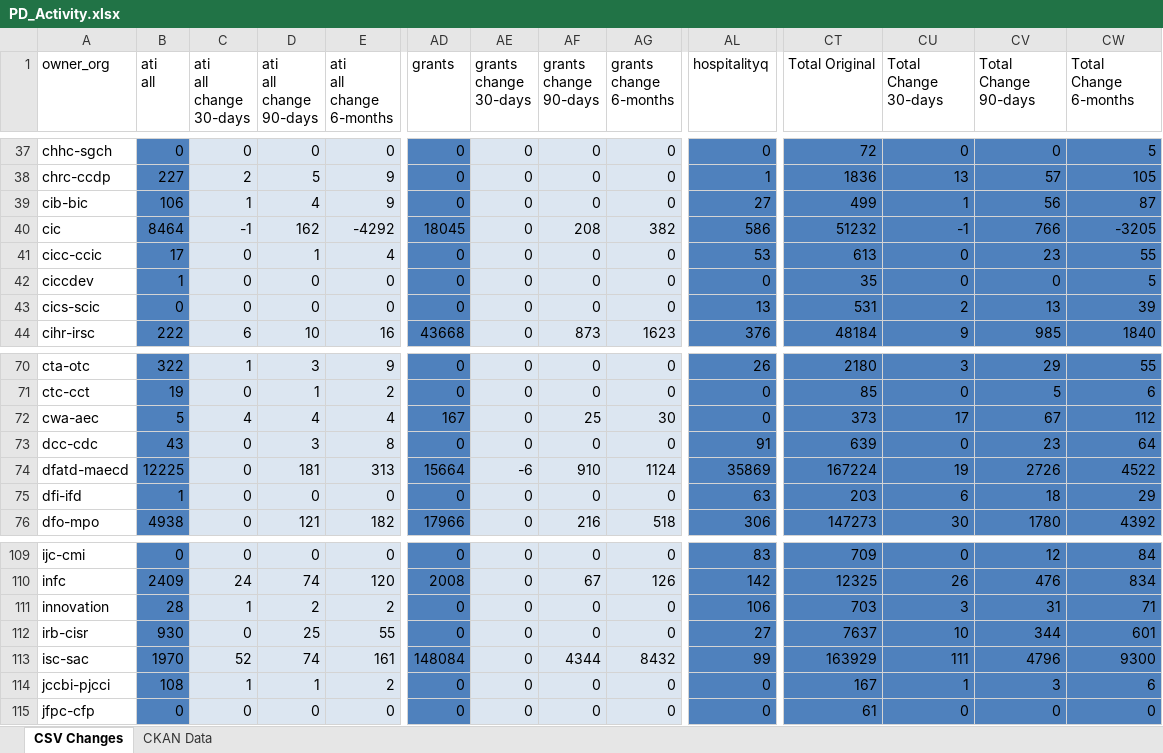
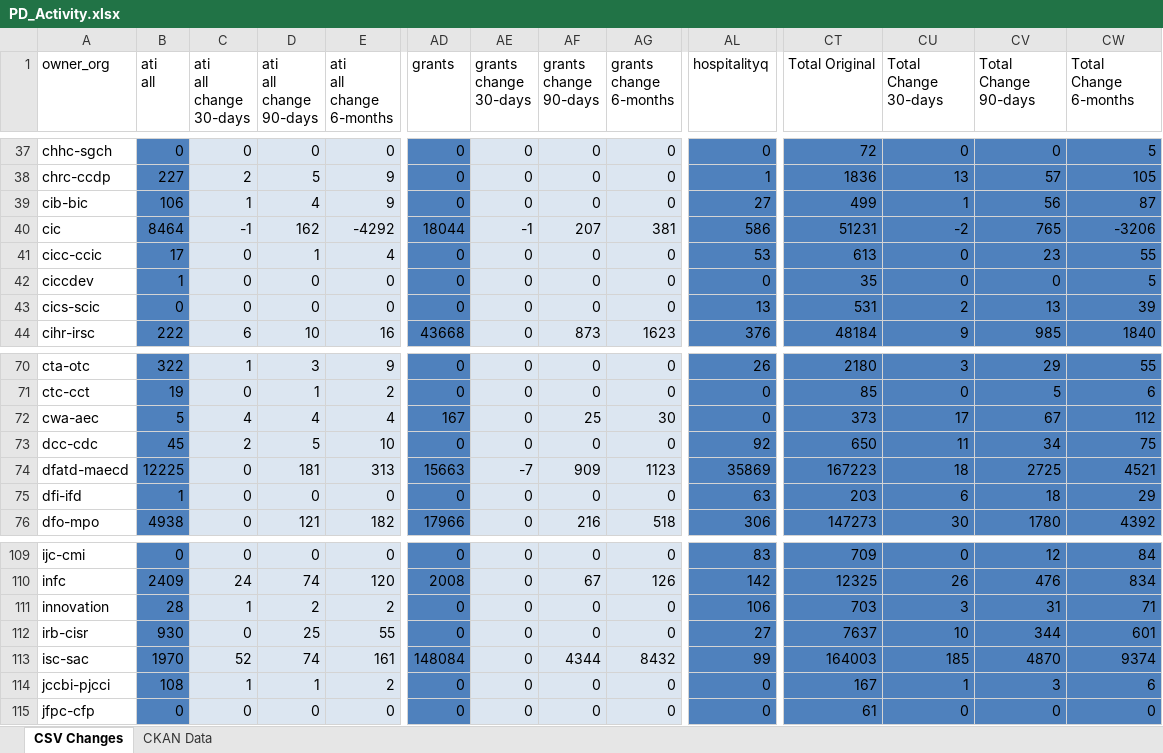
Before and after one commit to PatLittle/analytics-corporate-reporting, an Excel workbook: PD_CHANGES_RPT/PD_Activity.xlsx, sheet CSV Changes, drawn as a sheet; only a part is shown, gaps mark what is left out; values as stored, in another font and other column widths than the file's, no borders; the diff covers the shown part only; the diff names each change by its address in the sheet, - before the commit and + after, or states it on an @@ line.

```diff
--- a/PD_CHANGES_RPT/PD_Activity.xlsx (sheet CSV Changes)
+++ b/PD_CHANGES_RPT/PD_Activity.xlsx (sheet CSV Changes)
-AD40 (grants): 18045
+AD40 (grants): 18044
-AE40 (grants change 30-days): 0
+AE40 (grants change 30-days): -1
-AF40 (grants change 90-days): 208
+AF40 (grants change 90-days): 207
-AG40 (grants change 6-months): 382
+AG40 (grants change 6-months): 381
-CT40 (Total Original): 51232
+CT40 (Total Original): 51231
-CU40 (Total Change 30-days): -1
+CU40 (Total Change 30-days): -2
-CV40 (Total Change 90-days): 766
+CV40 (Total Change 90-days): 765
-CW40 (Total Change 6-months): -3205
+CW40 (Total Change 6-months): -3206
-B73 (ati all): 43
+B73 (ati all): 45
-C73 (ati all change 30-days): 0
+C73 (ati all change 30-days): 2
-D73 (ati all change 90-days): 3
+D73 (ati all change 90-days): 5
-E73 (ati all change 6-months): 8
+E73 (ati all change 6-months): 10
-AL73 (hospitalityq): 91
+AL73 (hospitalityq): 92
-CT73 (Total Original): 639
+CT73 (Total Original): 650
-CU73 (Total Change 30-days): 0
+CU73 (Total Change 30-days): 11
-CV73 (Total Change 90-days): 23
+CV73 (Total Change 90-days): 34
-CW73 (Total Change 6-months): 64
+CW73 (Total Change 6-months): 75
-AD74 (grants): 15664
+AD74 (grants): 15663
-AE74 (grants change 30-days): -6
+AE74 (grants change 30-days): -7
-AF74 (grants change 90-days): 910
+AF74 (grants change 90-days): 909
-AG74 (grants change 6-months): 1124
+AG74 (grants change 6-months): 1123
-CT74 (Total Original): 167224
+CT74 (Total Original): 167223
-CU74 (Total Change 30-days): 19
+CU74 (Total Change 30-days): 18
-CV74 (Total Change 90-days): 2726
+CV74 (Total Change 90-days): 2725
-CW74 (Total Change 6-months): 4522
+CW74 (Total Change 6-months): 4521
-CT113 (Total Original): 163929
+CT113 (Total Original): 164003
-CU113 (Total Change 30-days): 111
+CU113 (Total Change 30-days): 185
-CV113 (Total Change 90-days): 4796
+CV113 (Total Change 90-days): 4870
-CW113 (Total Change 6-months): 9300
+CW113 (Total Change 6-months): 9374
```
Also changed, not shown: 129 edited cells elsewhere in this sheet, sheet CKAN Data, 2 other files.
